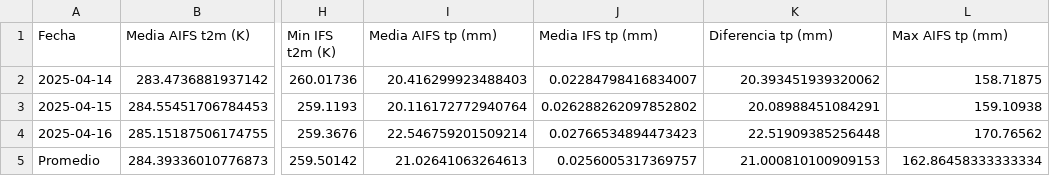
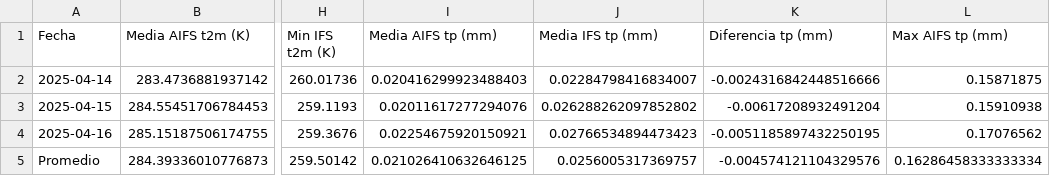
Before and after one commit to federicodenunez/image_ec2_corn, a CSV file: comparacion_aifs_ifs_resumen_completo.csv, drawn as a sheet; only a part is shown, gaps mark what is left out; the diff names each change by its address in the sheet, - before the commit and + after, or states it on an @@ line.

```diff
--- a/comparacion_aifs_ifs_resumen_completo.csv
+++ b/comparacion_aifs_ifs_resumen_completo.csv
-I2 (Media AIFS tp (mm)): 20.416299923488403
+I2 (Media AIFS tp (mm)): 0.020416299923488403
-K2 (Diferencia tp (mm)): 20.393451939320062
+K2 (Diferencia tp (mm)): -0.0024316842448516666
-L2 (Max AIFS tp (mm)): 158.71875
+L2 (Max AIFS tp (mm)): 0.15871875
-I3 (Media AIFS tp (mm)): 20.116172772940764
+I3 (Media AIFS tp (mm)): 0.02011617277294076
-K3 (Diferencia tp (mm)): 20.08988451084291
+K3 (Diferencia tp (mm)): -0.00617208932491204
-L3 (Max AIFS tp (mm)): 159.10938
+L3 (Max AIFS tp (mm)): 0.15910938
-I4 (Media AIFS tp (mm)): 22.546759201509214
+I4 (Media AIFS tp (mm)): 0.02254675920150921
-K4 (Diferencia tp (mm)): 22.51909385256448
+K4 (Diferencia tp (mm)): -0.0051185897432250195
-L4 (Max AIFS tp (mm)): 170.76562
+L4 (Max AIFS tp (mm)): 0.17076562
-I5 (Media AIFS tp (mm)): 21.02641063264613
+I5 (Media AIFS tp (mm)): 0.021026410632646125
-K5 (Diferencia tp (mm)): 21.000810100909153
+K5 (Diferencia tp (mm)): -0.004574121104329576
-L5 (Max AIFS tp (mm)): 162.86458333333334
+L5 (Max AIFS tp (mm)): 0.16286458333333334
```
Also changed, not shown: 2 other files.
